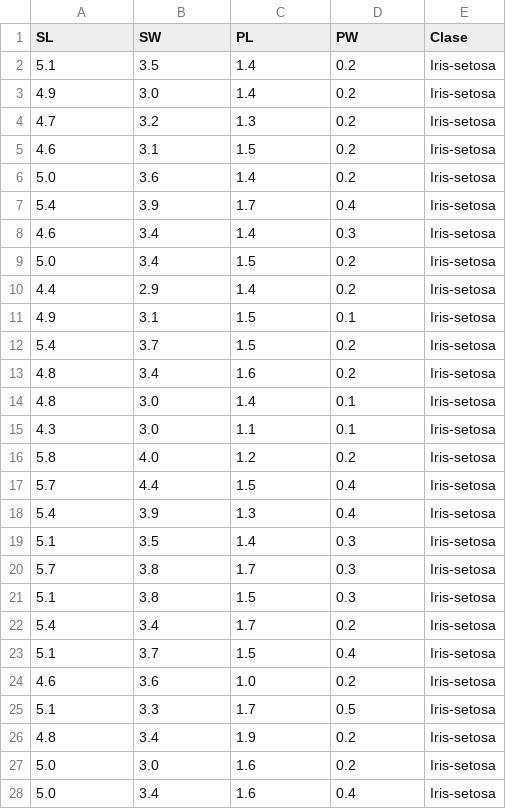
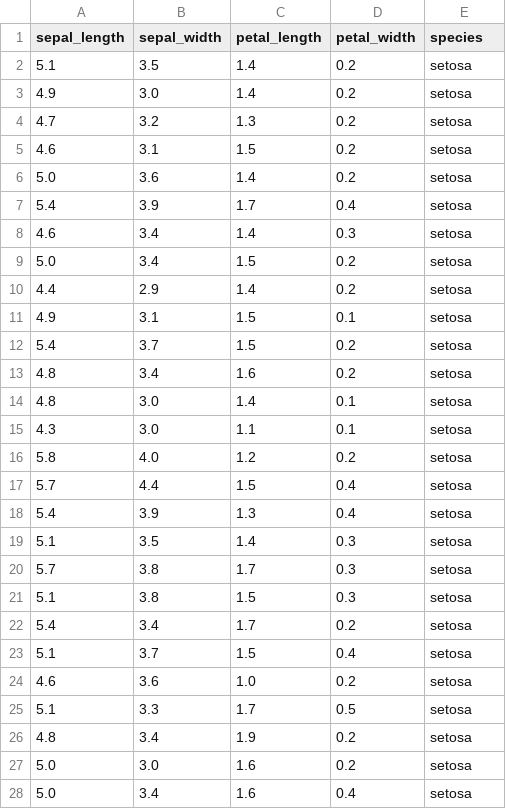
Before and after one commit to franflori/Datasciencie, a CSV file: datos/iris.csv, drawn as a sheet; only a part is shown; the diff covers the shown part only.

```diff
--- a/datos/iris.csv
+++ b/datos/iris.csv
@@ -1,28 +1,28 @@
-SL,SW,PL,PW,Clase
-5.1,3.5,1.4,0.2,Iris-setosa
-4.9,3.0,1.4,0.2,Iris-setosa
-4.7,3.2,1.3,0.2,Iris-setosa
-4.6,3.1,1.5,0.2,Iris-setosa
-5.0,3.6,1.4,0.2,Iris-setosa
-5.4,3.9,1.7,0.4,Iris-setosa
-4.6,3.4,1.4,0.3,Iris-setosa
-5.0,3.4,1.5,0.2,Iris-setosa
-4.4,2.9,1.4,0.2,Iris-setosa
-4.9,3.1,1.5,0.1,Iris-setosa
-5.4,3.7,1.5,0.2,Iris-setosa
-4.8,3.4,1.6,0.2,Iris-setosa
-4.8,3.0,1.4,0.1,Iris-setosa
-4.3,3.0,1.1,0.1,Iris-setosa
-5.8,4.0,1.2,0.2,Iris-setosa
-5.7,4.4,1.5,0.4,Iris-setosa
-5.4,3.9,1.3,0.4,Iris-setosa
-5.1,3.5,1.4,0.3,Iris-setosa
-5.7,3.8,1.7,0.3,Iris-setosa
-5.1,3.8,1.5,0.3,Iris-setosa
-5.4,3.4,1.7,0.2,Iris-setosa
-5.1,3.7,1.5,0.4,Iris-setosa
-4.6,3.6,1.0,0.2,Iris-setosa
-5.1,3.3,1.7,0.5,Iris-setosa
-4.8,3.4,1.9,0.2,Iris-setosa
-5.0,3.0,1.6,0.2,Iris-setosa
-5.0,3.4,1.6,0.4,Iris-setosa
+sepal_length,sepal_width,petal_length,petal_width,species
+5.1,3.5,1.4,0.2,setosa
+4.9,3.0,1.4,0.2,setosa
+4.7,3.2,1.3,0.2,setosa
+4.6,3.1,1.5,0.2,setosa
+5.0,3.6,1.4,0.2,setosa
+5.4,3.9,1.7,0.4,setosa
+4.6,3.4,1.4,0.3,setosa
+5.0,3.4,1.5,0.2,setosa
+4.4,2.9,1.4,0.2,setosa
+4.9,3.1,1.5,0.1,setosa
+5.4,3.7,1.5,0.2,setosa
+4.8,3.4,1.6,0.2,setosa
+4.8,3.0,1.4,0.1,setosa
+4.3,3.0,1.1,0.1,setosa
+5.8,4.0,1.2,0.2,setosa
+5.7,4.4,1.5,0.4,setosa
+5.4,3.9,1.3,0.4,setosa
+5.1,3.5,1.4,0.3,setosa
+5.7,3.8,1.7,0.3,setosa
+5.1,3.8,1.5,0.3,setosa
+5.4,3.4,1.7,0.2,setosa
+5.1,3.7,1.5,0.4,setosa
+4.6,3.6,1.0,0.2,setosa
+5.1,3.3,1.7,0.5,setosa
+4.8,3.4,1.9,0.2,setosa
+5.0,3.0,1.6,0.2,setosa
+5.0,3.4,1.6,0.4,setosa
```
Also changed, not shown: 123 edited cells elsewhere in this file, 2 other files.
